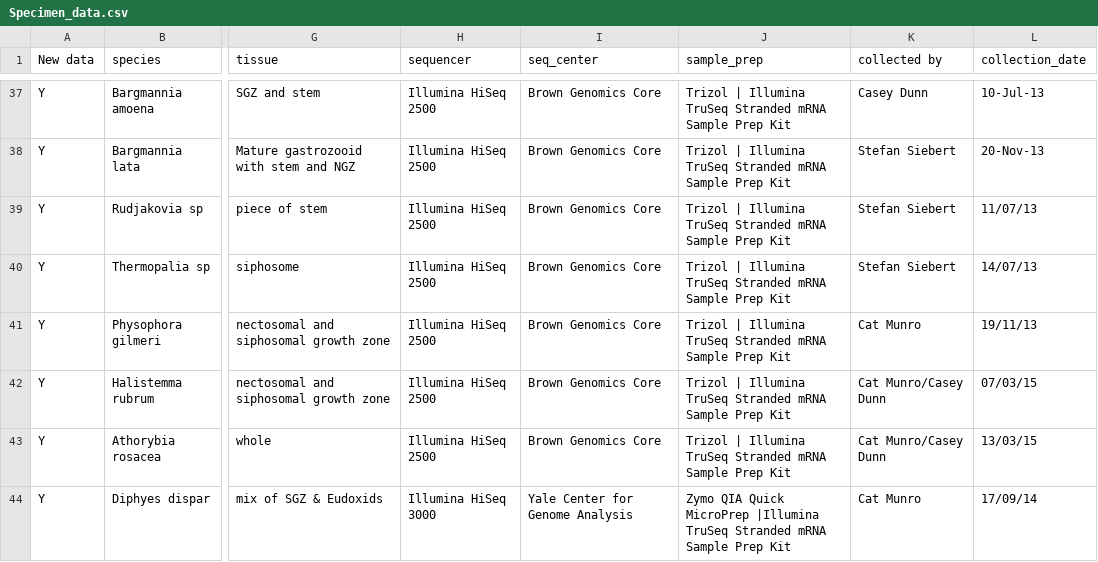
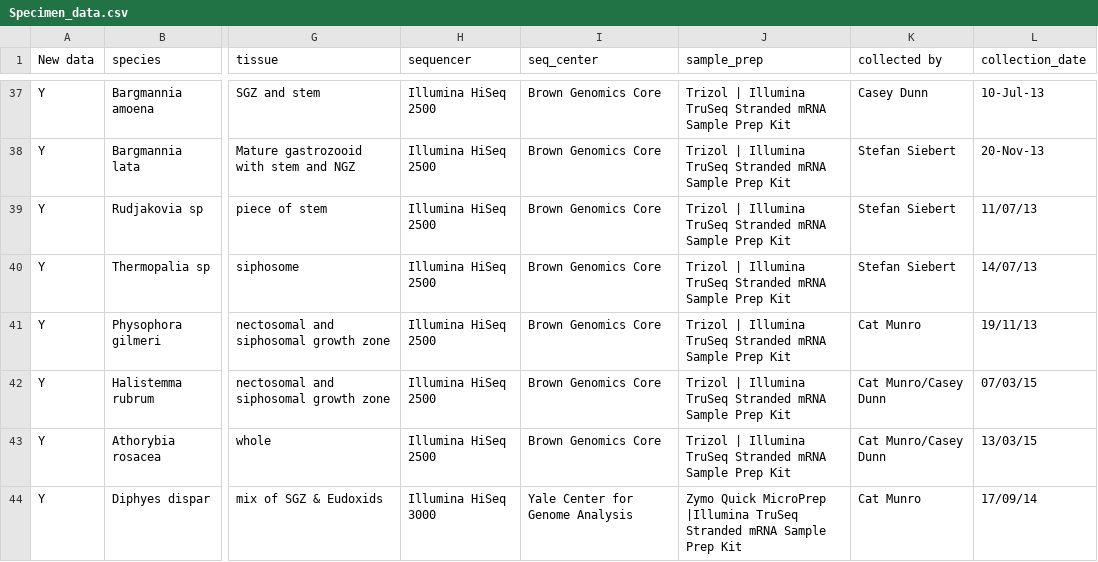
Before and after one commit to caseywdunn/siphonophore_phylogeny_2017, a CSV file: Specimen_data.csv, drawn as a sheet; only a part is shown, gaps mark what is left out; the diff names each change by its address in the sheet, - before the commit and + after, or states it on an @@ line.

```diff
--- a/Specimen_data.csv
+++ b/Specimen_data.csv
-J44 (sample_prep): Zymo QIA Quick MicroPrep…
+J44 (sample_prep): Zymo Quick MicroPrep…
```
Also changed, not shown: 1 other file.
